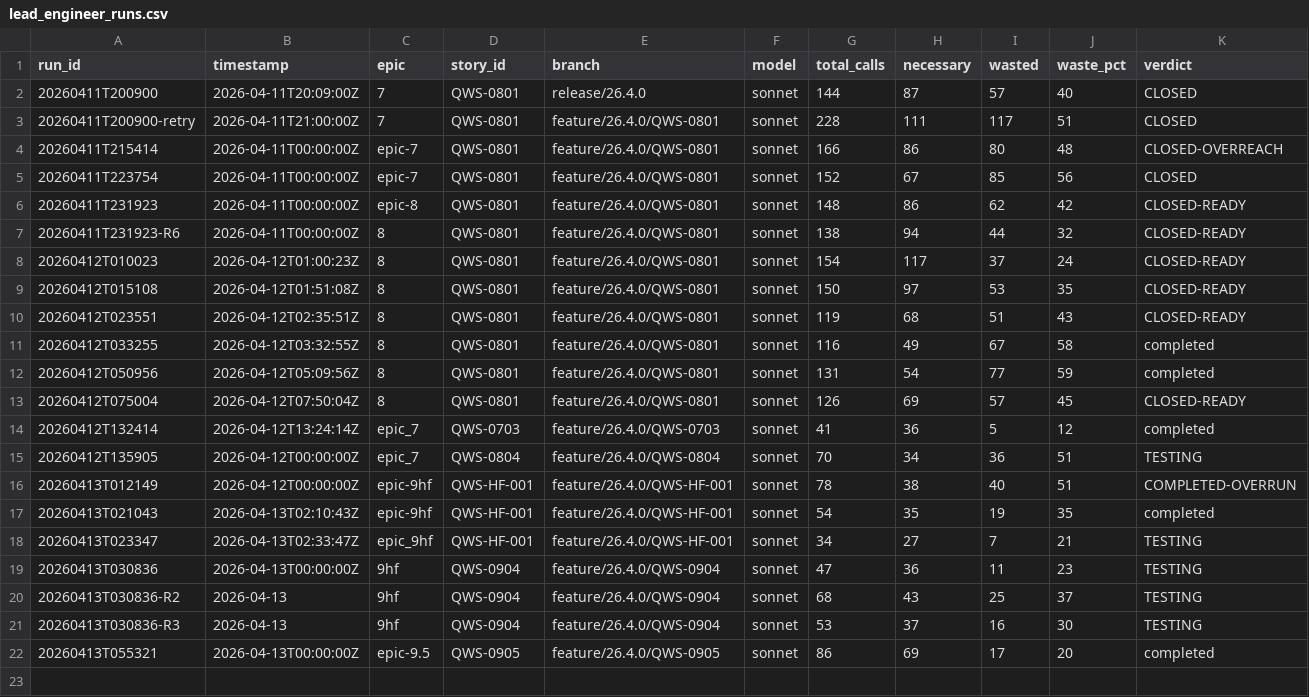
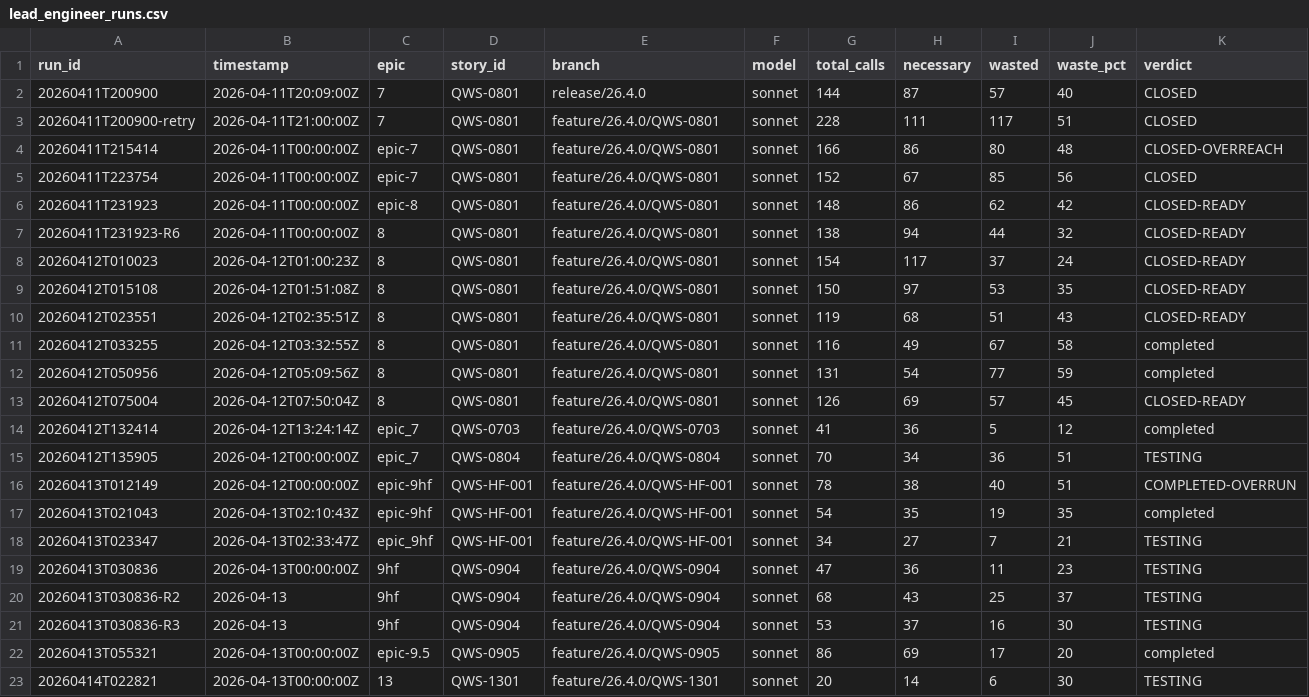
Before and after one commit to william-burks/QuantWorkstation, a CSV file: docs/agent-metrics/lead_engineer_runs.csv, drawn as a sheet; only a part is shown; rows hold the shown columns only; the diff names each change by its address in the sheet, - before the commit and + after, or states it on an @@ line.

Commit message:
status(QWS-1301): READY → TESTING

```diff
--- a/docs/agent-metrics/lead_engineer_runs.csv
+++ b/docs/agent-metrics/lead_engineer_runs.csv
+row 23: 20260414T022821 | 2026-04-13T00:00:00Z | 13 | QWS-1301 | feature/26.4.0/QWS-1301 | sonnet | 20 | 14 | 6 | 30 | TESTING
```
Also changed, not shown: 4 other files.
